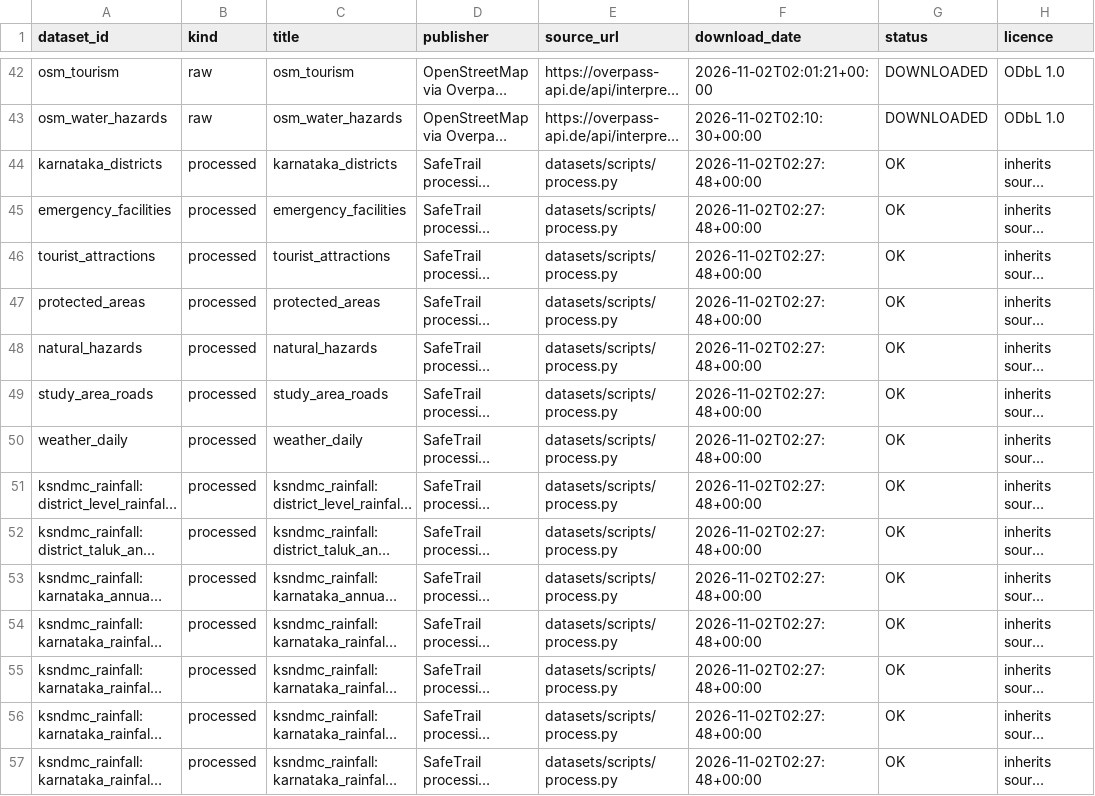
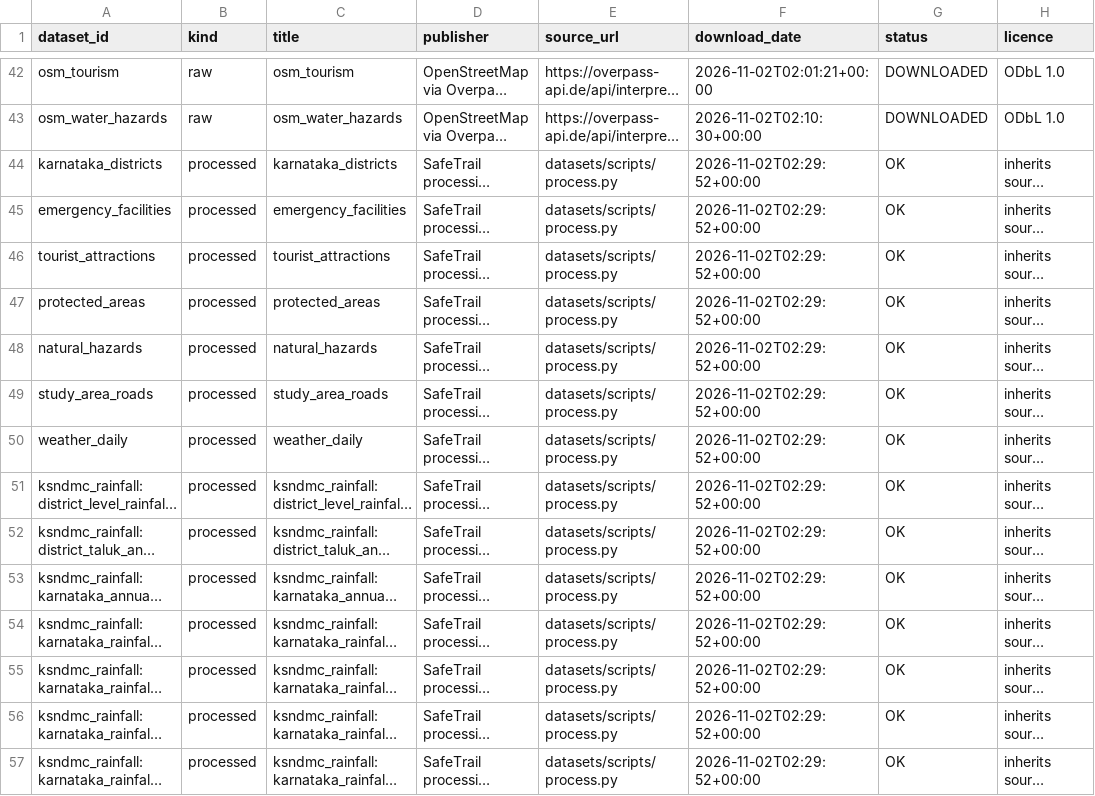
Before and after one commit to nvaltryek-001/Tourist-Safety-monitoring-system, a CSV file: datasets/dataset_manifest.csv, drawn as a sheet; only a part is shown, gaps mark what is left out; long unchanged cells end in …; the diff covers the shown part only; the diff names each change by its address in the sheet, - before the commit and + after, or states it on an @@ line.

```diff
--- a/datasets/dataset_manifest.csv
+++ b/datasets/dataset_manifest.csv
-F44:F57 (download_date): 2026-11-02T02:27:48+00:00
+F44:F57 (download_date): 2026-11-02T02:29:52+00:00
```
Also changed, not shown: 23 edited cells elsewhere in this file, 2 other files.
